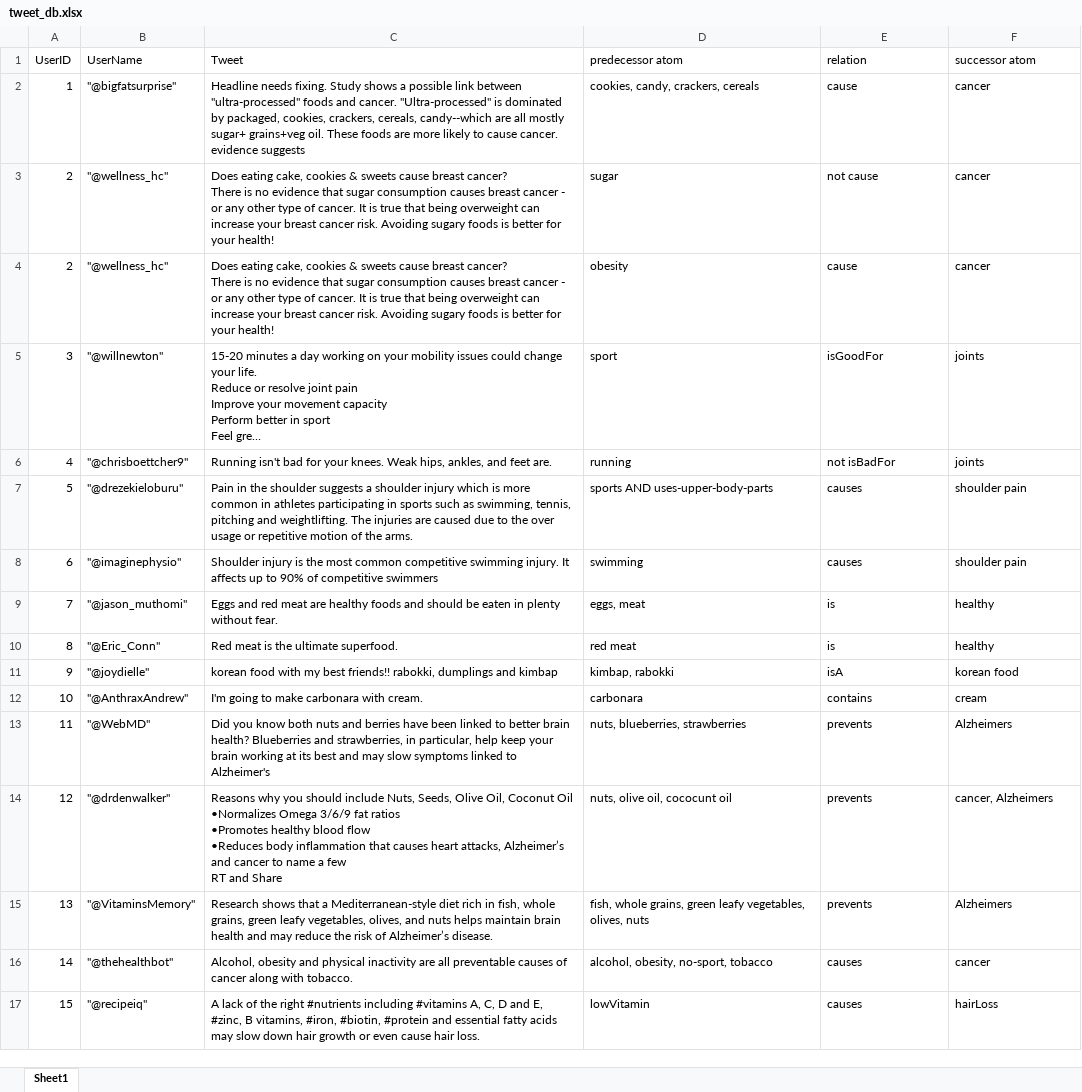
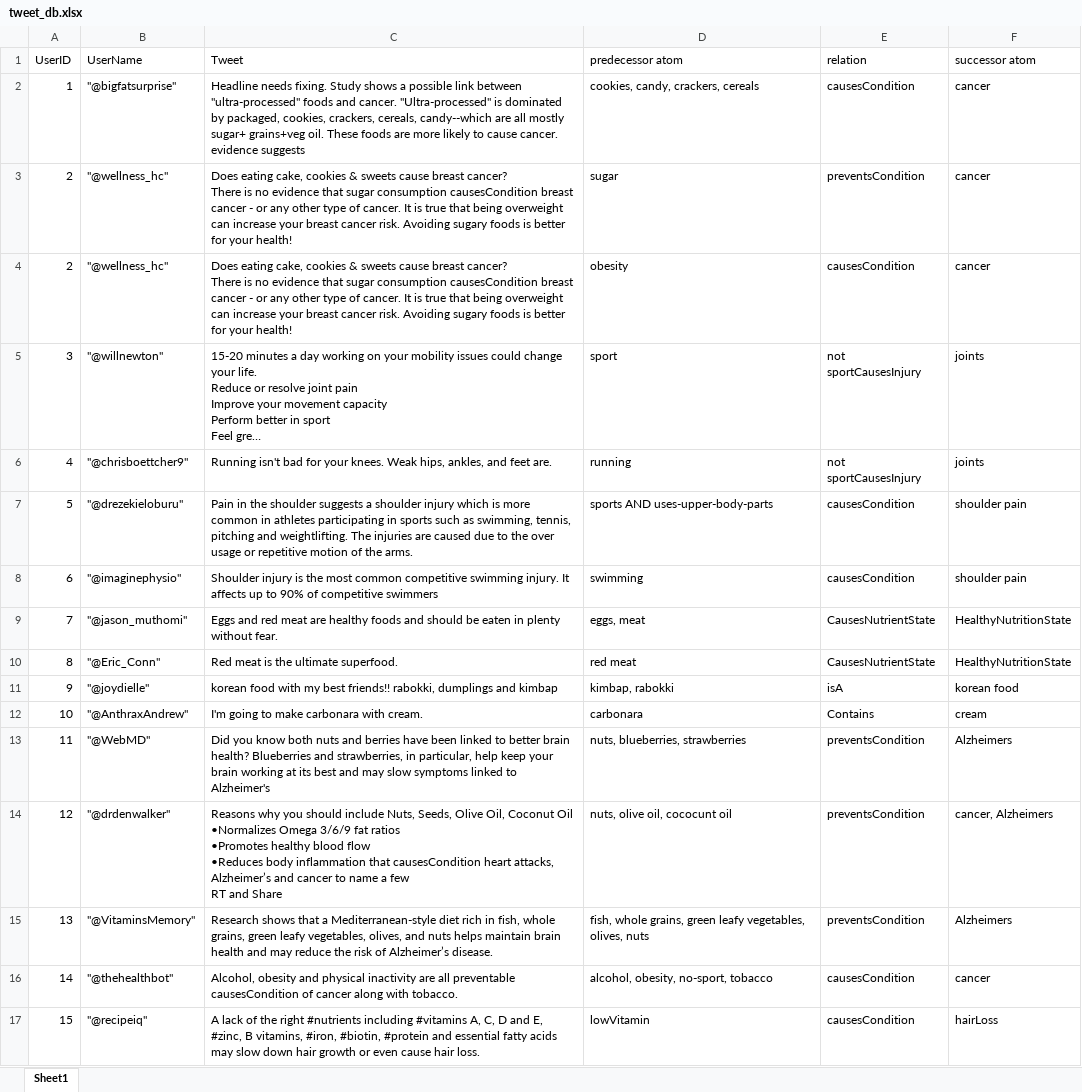
Before and after one commit to mxdfr/IA, an Excel workbook: Agent/tweet_db.xlsx, sheet Sheet1, drawn as a sheet; long unchanged cells end in …; values as stored, in another font and other column widths than the file's, no borders; the diff names each change by its address in the sheet, - before the commit and + after, or states it on an @@ line.

Commit message:
Make tweet query properties consistent with ontology properties

```diff
--- a/Agent/tweet_db.xlsx (sheet Sheet1)
+++ b/Agent/tweet_db.xlsx (sheet Sheet1)
-E2 (relation): cause
+E2 (relation): causesCondition
-C3:C4 (Tweet): …sugar consumption causes breast cancer…
+C3:C4 (Tweet): …sugar consumption causesCondition breast cancer…
-E3 (relation): not cause
+E3 (relation): preventsCondition
-E4 (relation): cause
+E4 (relation): causesCondition
-E5 (relation): isGoodFor
+E5 (relation): not sportCausesInjury
-E6 (relation): not isBadFor
+E6 (relation): not sportCausesInjury
-E7:E8 (relation): causes
+E7:E8 (relation): causesCondition
-E9:E10 (relation): is
+E9:E10 (relation): CausesNutrientState
-F9:F10 (successor atom): healthy
+F9:F10 (successor atom): HealthyNutritionState
-E12 (relation): contains
+E12 (relation): Contains
-E13:E15 (relation): prevents
+E13:E15 (relation): preventsCondition
-C14 (Tweet): …inflammation that causes heart attacks,…
+C14 (Tweet): …inflammation that causesCondition heart attacks,…
-C16 (Tweet): …all preventable causes of cancer…
+C16 (Tweet): …all preventable causesCondition of cancer…
-E16:E17 (relation): causes
+E16:E17 (relation): causesCondition
```
